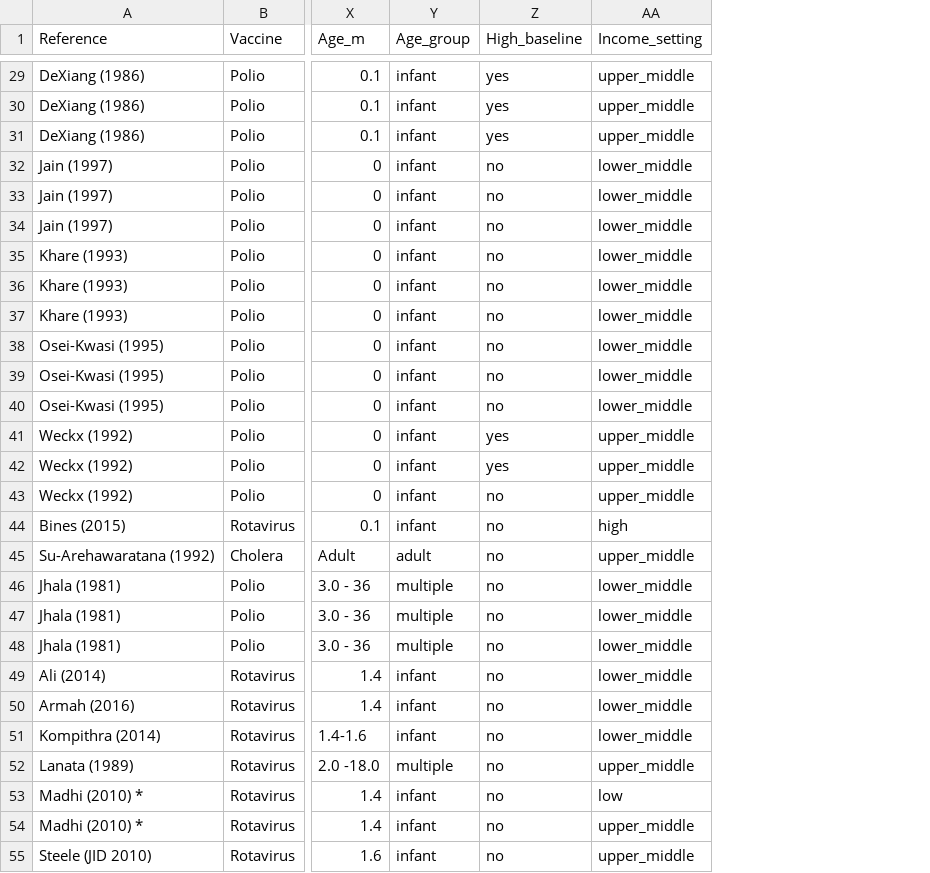
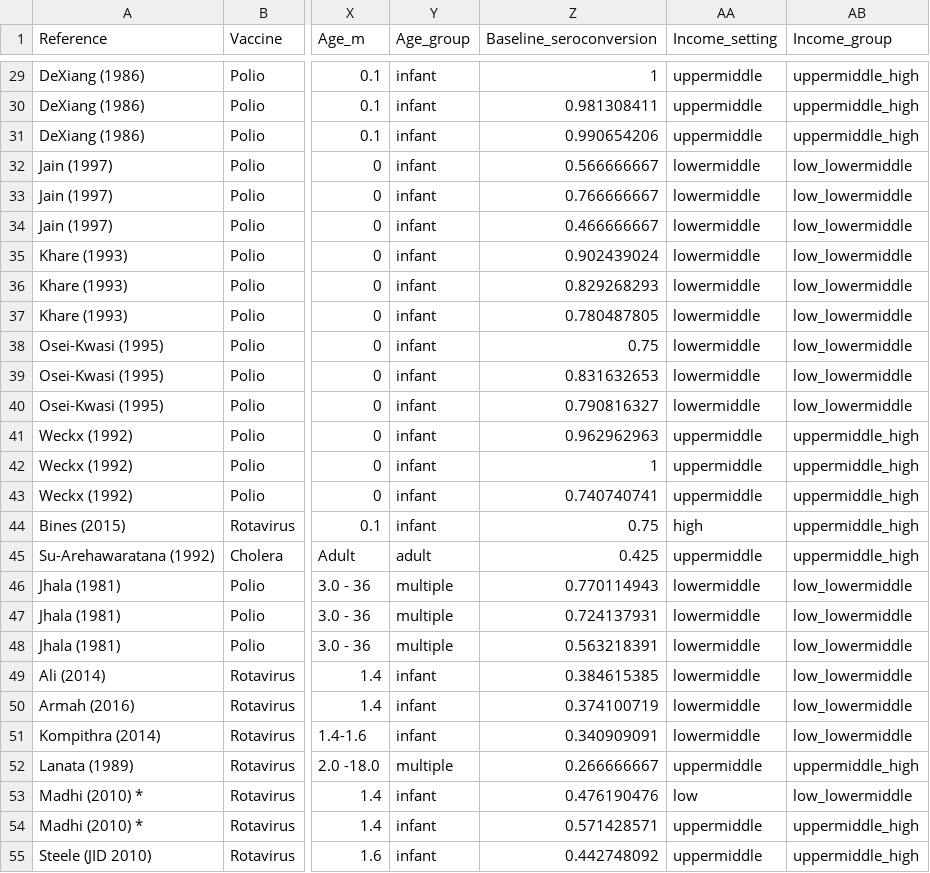
Before and after one commit to eparker12/eparker12.github.io-oral_vaccine_interventions_metaanalysis_2018, a CSV file: Church_et_al_2018_metaregression_input.csv, drawn as a sheet; only a part is shown, gaps mark what is left out; removed rows and columns are numbered as before the commit, all else as after; the diff covers the shown part only; the diff names each change by its address in the sheet, - before the commit and + after, or states it on an @@ line.

```diff
--- a/Church_et_al_2018_metaregression_input.csv
+++ b/Church_et_al_2018_metaregression_input.csv
-column Z (High_baseline), rows 29-55: yes | yes | yes | no | no | no | no | no | no | no | no | no | yes | yes | no | no | no | no | no | no | no | no | no | no | no | no | no
+column Z (Baseline_seroconversion), rows 29-55: 1 | 0.981308411 | 0.990654206 | 0.566666667 | 0.766666667 | 0.466666667 | 0.902439024 | 0.829268293 | 0.780487805 | 0.75 | 0.831632653 | 0.790816327 | 0.962962963 | 1 | 0.740740741 | 0.75 | 0.425 | 0.770114943 | 0.724137931 | 0.563218391 | 0.384615385 | 0.374100719 | 0.340909091 | 0.266666667 | 0.476190476 | 0.571428571 | 0.442748092
+column AB (Income_group), rows 29-55: uppermiddle_high | uppermiddle_high | uppermiddle_high | low_lowermiddle | low_lowermiddle | low_lowermiddle | low_lowermiddle | low_lowermiddle | low_lowermiddle | low_lowermiddle | low_lowermiddle | low_lowermiddle | uppermiddle_high | uppermiddle_high | uppermiddle_high | uppermiddle_high | uppermiddle_high | low_lowermiddle | low_lowermiddle | low_lowermiddle | low_lowermiddle | low_lowermiddle | low_lowermiddle | uppermiddle_high | low_lowermiddle | uppermiddle_high | uppermiddle_high
-AA29:AA31 (Income_setting): upper_middle
+AA29:AA31 (Income_setting): uppermiddle
-AA32:AA40 (Income_setting): lower_middle
+AA32:AA40 (Income_setting): lowermiddle
-AA41:AA43 (Income_setting): upper_middle
+AA41:AA43 (Income_setting): uppermiddle
-AA45 (Income_setting): upper_middle
+AA45 (Income_setting): uppermiddle
-AA46:AA51 (Income_setting): lower_middle
+AA46:AA51 (Income_setting): lowermiddle
-AA52 (Income_setting): upper_middle
+AA52 (Income_setting): uppermiddle
-AA54:AA55 (Income_setting): upper_middle
+AA54:AA55 (Income_setting): uppermiddle
```
Also changed, not shown: 113 edited cells elsewhere in this file, 42 other files.
